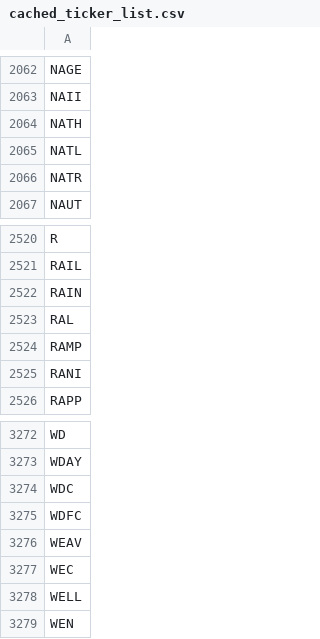
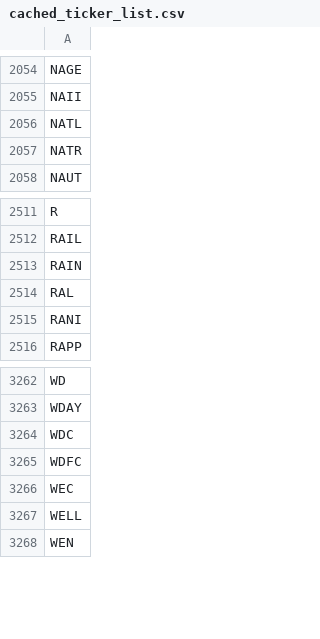
Before and after one commit to greenmtnboy/py-portfolio-index, a CSV file: py_portfolio_index/bin/cached_ticker_list.csv, drawn as a sheet; only a part is shown, gaps mark what is left out; removed rows and columns are numbered as before the commit, all else as after; the diff covers the shown part only; the diff names each change by its address in the sheet, - before the commit and + after, or states it on an @@ line.

```diff
--- a/py_portfolio_index/bin/cached_ticker_list.csv
+++ b/py_portfolio_index/bin/cached_ticker_list.csv
-row 2064: NATH
-row 2524: RAMP
-row 3276: WEAV
```
Also changed, not shown: 1 added row and 9 removed rows elsewhere in this file, py_portfolio_index/bin/lists/funds.csv, 32 other files.
